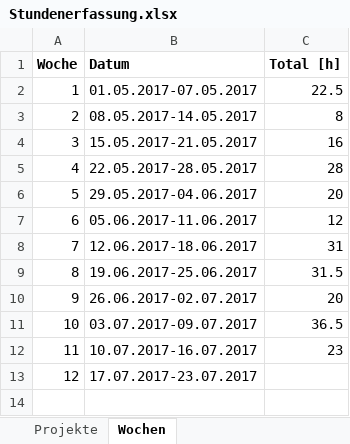
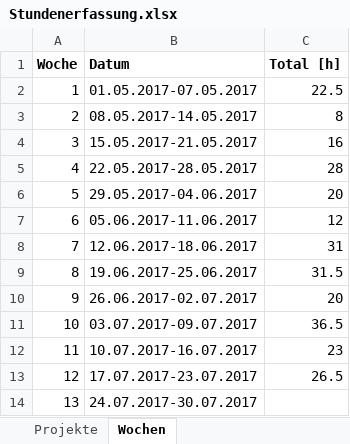
Before and after one commit to stuckiandreas/Masterarbeit, an Excel workbook: Stundenerfassung/Stundenerfassung.xlsx, sheet Wochen, drawn as a sheet; values as stored, in another font and other column widths than the file's, no borders; the diff names each change by its address in the sheet, - before the commit and + after, or states it on an @@ line.

```diff
--- a/Stundenerfassung/Stundenerfassung.xlsx (sheet Wochen)
+++ b/Stundenerfassung/Stundenerfassung.xlsx (sheet Wochen)
-C13 (Total [h]): (empty)
+C13 (Total [h]): 26.5
+row 14: 13 | 24.07.2017-30.07.2017
```
Also changed, not shown: sheet Stundenerfassung, 2 other files.
